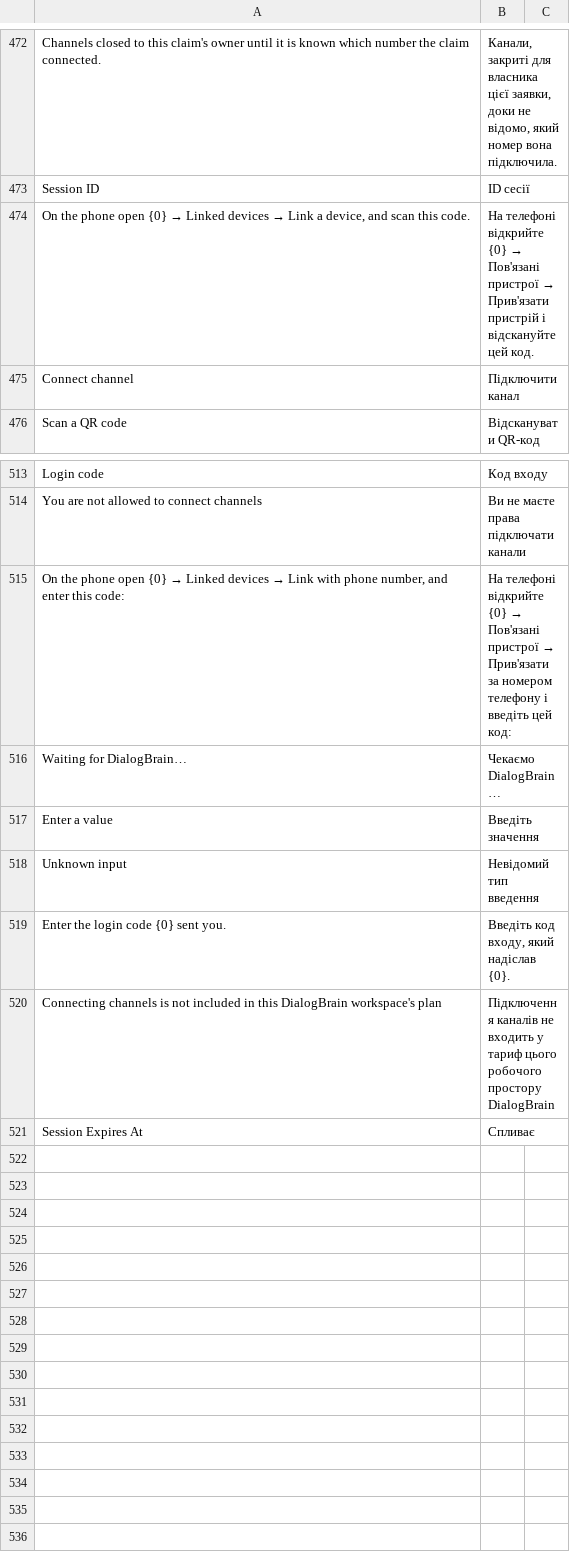
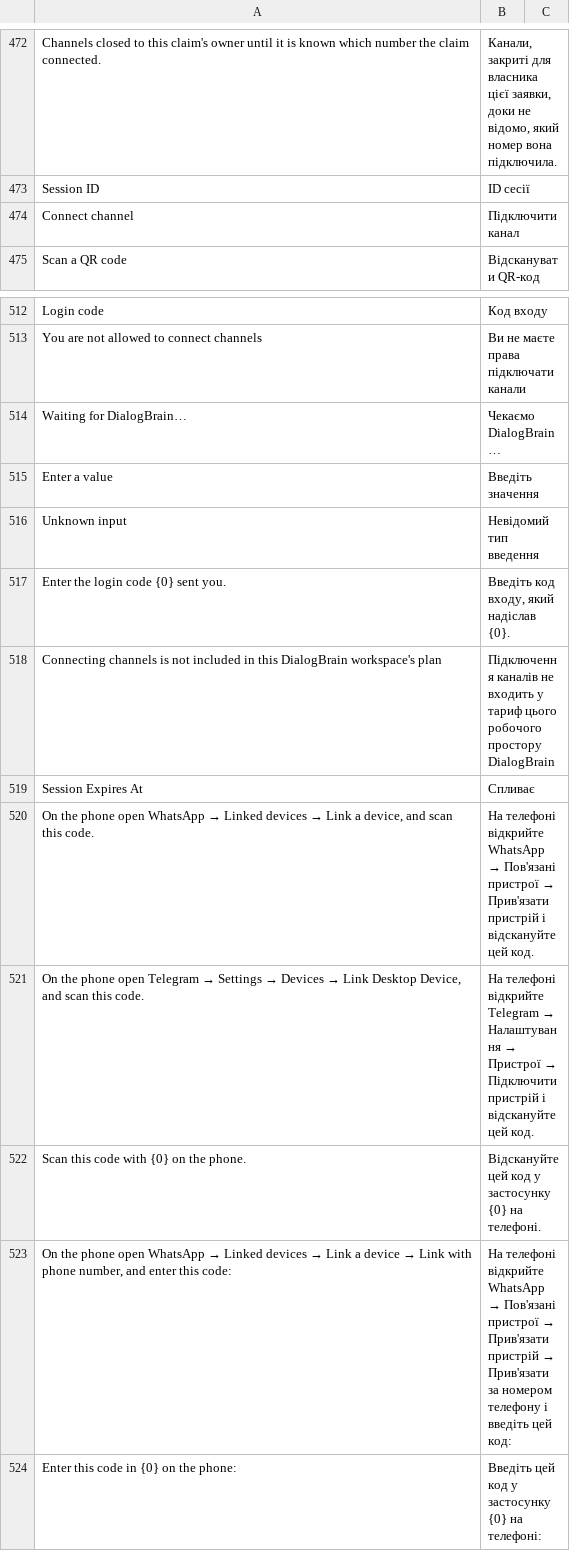
Before and after one commit to saloprj/dialogbrain-erpnext, a CSV file: dialogbrain/translations/uk.csv, drawn as a sheet; only a part is shown, gaps mark what is left out; removed rows and columns are numbered as before the commit, all else as after; the diff names each change by its address in the sheet, - before the commit and + after, or states it on an @@ line.

```diff
--- a/dialogbrain/translations/uk.csv
+++ b/dialogbrain/translations/uk.csv
-row 474: On the phone open {0} → Linked devices → Link a device, and scan this code. | На телефоні відкрийте {0} → Пов'язані пристрої → Прив'язати пристрій і відскануйте цей код.
-row 515: On the phone open {0} → Linked devices → Link with phone number, and enter this code: | На телефоні відкрийте {0} → Пов'язані пристрої → Прив'язати за номером телефону і введіть цей код:
+row 520: On the phone open WhatsApp → Linked devices → Link a device, and scan this code. | На телефоні відкрийте WhatsApp → Пов'язані пристрої → Прив'язати пристрій і відскануйте цей код.
+row 521: On the phone open Telegram → Settings → Devices → Link Desktop Device, and scan this code. | На телефоні відкрийте Telegram → Налаштування → Пристрої → Підключити пристрій і відскануйте цей код.
+row 522: Scan this code with {0} on the phone. | Відскануйте цей код у застосунку {0} на телефоні.
+row 523: On the phone open WhatsApp → Linked devices → Link a device → Link with phone number, and enter this code: | На телефоні відкрийте WhatsApp → Пов'язані пристрої → Прив'язати пристрій → Прив'язати за номером телефону і введіть цей код:
+row 524: Enter this code in {0} on the phone: | Введіть цей код у застосунку {0} на телефоні:
```
Also changed, not shown: dialogbrain/translations/ru.csv, 4 other files.
